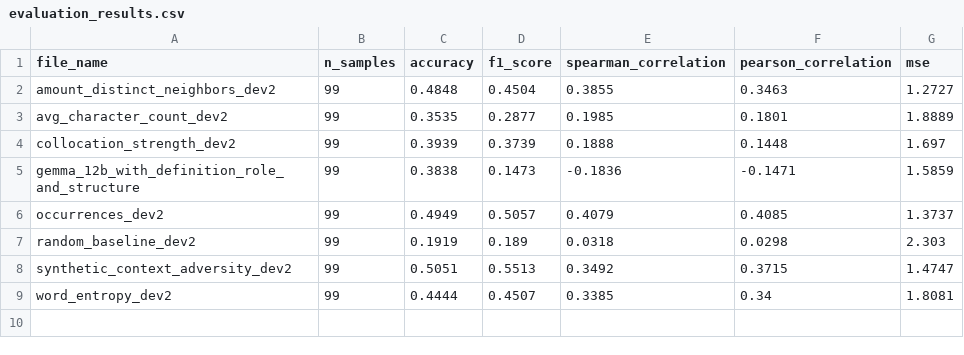
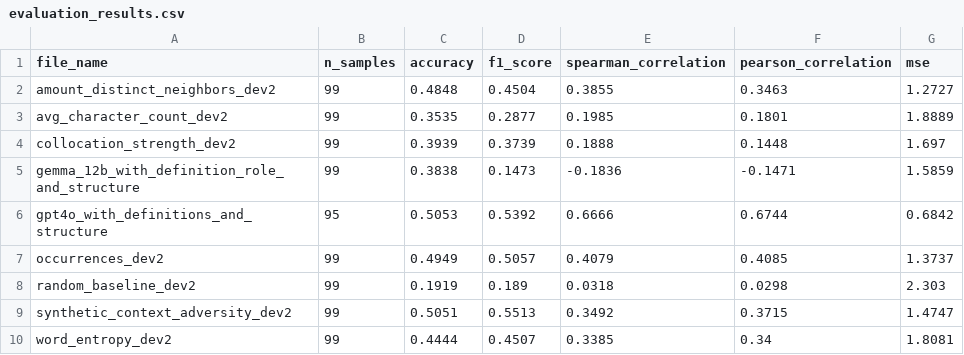
Before and after one commit to CastIehard/LLM-Grammaticalization-Prediction, a CSV file: evaluation/output/evaluation_results.csv, drawn as a sheet.

Commit message:
Refactor evaluation pipeline and add prompting functionality
- Updated input and output paths in evaluation_pipeline.py for better organization.
- Added new evaluation results and plot files.
- Introduced main.py for prompting with OpenAI's GPT-4o model, including definitions for grammaticalization levels.
- Implemented functions for building prompts, extracting labels, and handling LLM responses.
- Added requirements.txt for necessary dependencies.
- Created initial CSV for evaluation input with grammaticalization scores and predictions.

```diff
--- a/evaluation/output/evaluation_results.csv
+++ b/evaluation/output/evaluation_results.csv
@@ -5,2 +5,3 @@ collocation_strength_dev2,99,0.3939,0.3739,0.1888,0.1448,1.697
 gemma_12b_with_definition_role_and_structure,99,0.3838,0.1473,-0.1836,-0.1471,1.5859
+gpt4o_with_definitions_and_structure,95,0.5053,0.5392,0.6666,0.6744,0.6842
 occurrences_dev2,99,0.4949,0.5057,0.4079,0.4085,1.3737
```
Also changed, not shown: 30 other files.
